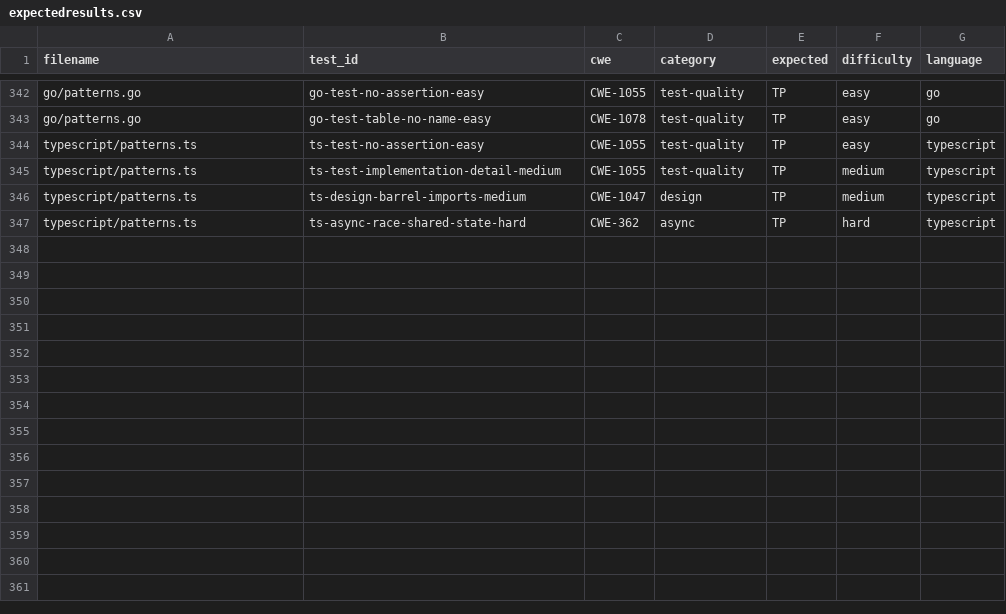
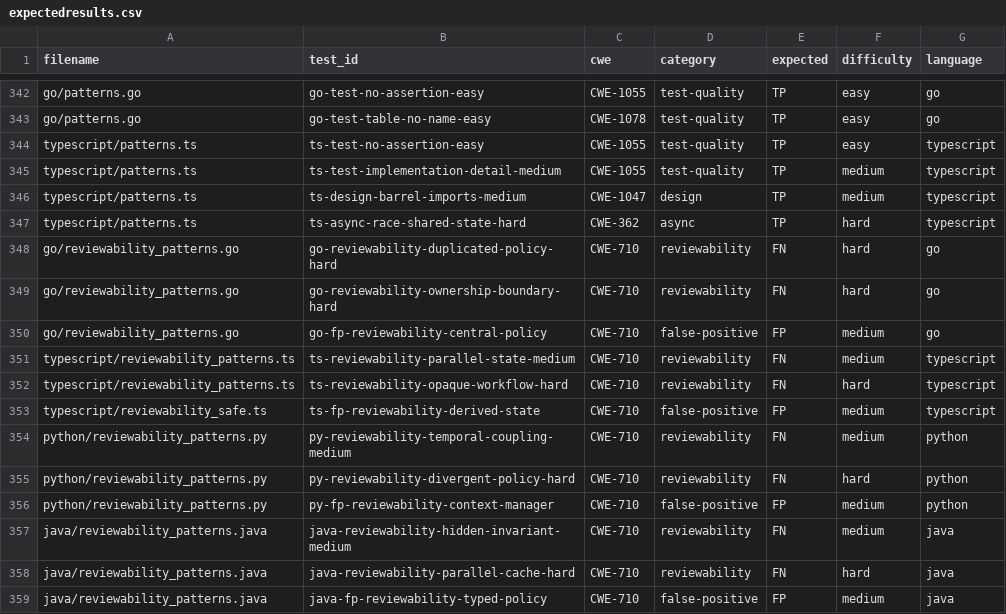
Before and after one commit to rami-code-review/benchmarks, a CSV file: expectedresults.csv, drawn as a sheet; only a part is shown, gaps mark what is left out.

```diff
--- a/expectedresults.csv
+++ b/expectedresults.csv
@@ -347 +347,13 @@ typescript/patterns.ts,ts-design-barrel-imports-medium,CWE-1047,design,TP,medium
 typescript/patterns.ts,ts-async-race-shared-state-hard,CWE-362,async,TP,hard,typescript
+go/reviewability_patterns.go,go-reviewability-duplicated-policy-hard,CWE-710,reviewability,FN,hard,go
+go/reviewability_patterns.go,go-reviewability-ownership-boundary-hard,CWE-710,reviewability,FN,hard,go
+go/reviewability_patterns.go,go-fp-reviewability-central-policy,CWE-710,false-positive,FP,medium,go
+typescript/reviewability_patterns.ts,ts-reviewability-parallel-state-medium,CWE-710,reviewability,FN,medium,typescript
+typescript/reviewability_patterns.ts,ts-reviewability-opaque-workflow-hard,CWE-710,reviewability,FN,hard,typescript
+typescript/reviewability_safe.ts,ts-fp-reviewability-derived-state,CWE-710,false-positive,FP,medium,typescript
+python/reviewability_patterns.py,py-reviewability-temporal-coupling-medium,CWE-710,reviewability,FN,medium,python
+python/reviewability_patterns.py,py-reviewability-divergent-policy-hard,CWE-710,reviewability,FN,hard,python
+python/reviewability_patterns.py,py-fp-reviewability-context-manager,CWE-710,false-positive,FP,medium,python
+java/reviewability_patterns.java,java-reviewability-hidden-invariant-medium,CWE-710,reviewability,FN,medium,java
+java/reviewability_patterns.java,java-reviewability-parallel-cache-hard,CWE-710,reviewability,FN,hard,java
+java/reviewability_patterns.java,java-fp-reviewability-typed-policy,CWE-710,false-positive,FP,medium,java
```
Also changed, not shown: 6 other files.
